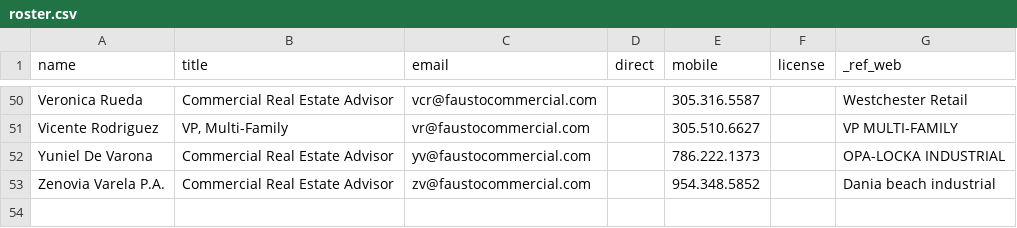
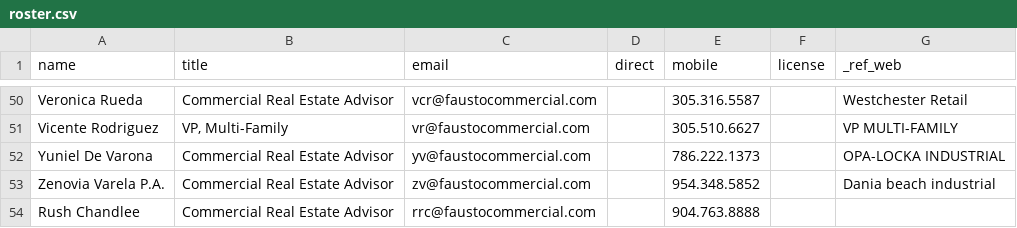
Before and after one commit to cmadridlongobardi-creator/Fausto-Commercial, a CSV file: firma/roster.csv, drawn as a sheet; only a part is shown, gaps mark what is left out; the diff names each change by its address in the sheet, - before the commit and + after, or states it on an @@ line.

Commit message:
Add Rush Chandlee to roster.csv
Added a new entry for Rush Chandlee as a Commercial Real Estate Advisor.

```diff
--- a/firma/roster.csv
+++ b/firma/roster.csv
+row 54: Rush Chandlee | Commercial Real Estate Advisor | rrc@faustocommercial.com |  | 904.763.8888
```
